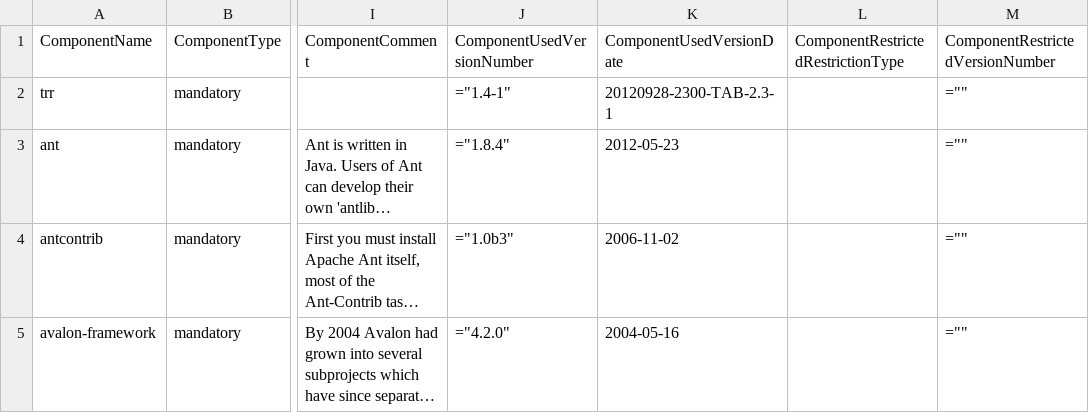
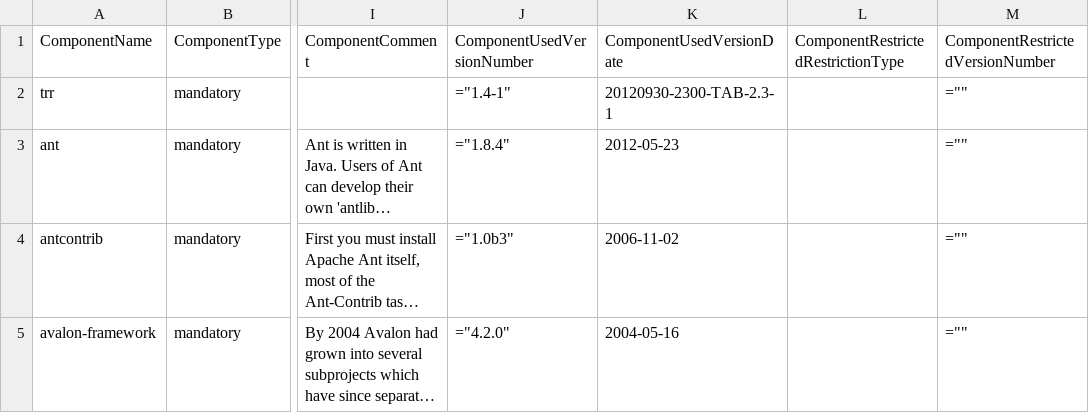
Before and after one commit to Shoobx/jXPDL, a CSV file: txm/licenses/txm-includes.csv, drawn as a sheet; only a part is shown, gaps mark what is left out; long unchanged cells end in …; the diff names each change by its address in the sheet, - before the commit and + after, or states it on an @@ line.

```diff
--- a/txm/licenses/txm-includes.csv
+++ b/txm/licenses/txm-includes.csv
-K2 (ComponentUsedVersionDate): 20120928-2300-TAB-2.3-1
+K2 (ComponentUsedVersionDate): 20120930-2300-TAB-2.3-1
```
Also changed, not shown: 2 other files.
